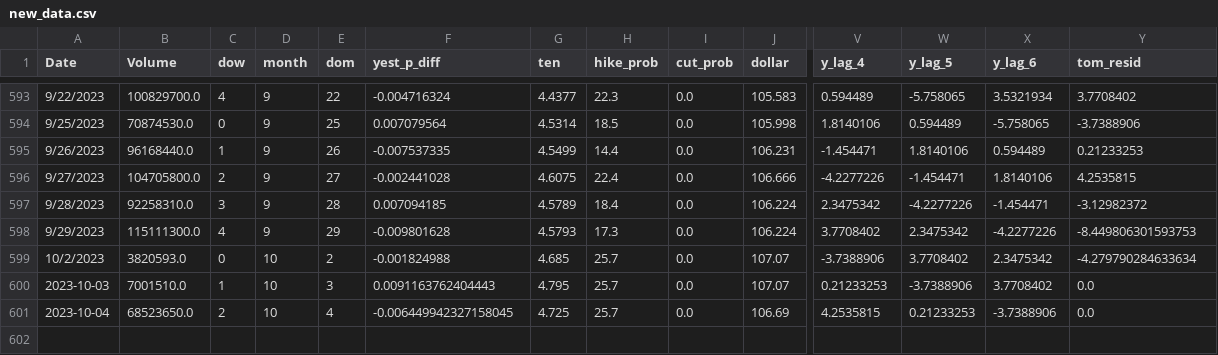
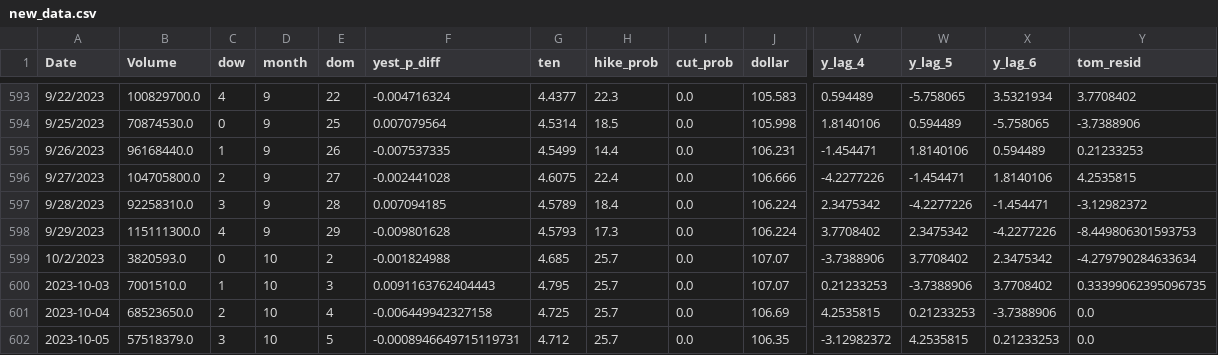
Before and after one commit to ksivitz/algo_info, a CSV file: new_data.csv, drawn as a sheet; only a part is shown, gaps mark what is left out; rows hold the shown columns only; the diff names each change by its address in the sheet, - before the commit and + after, or states it on an @@ line.

Commit message:
your_commit_message

```diff
--- a/new_data.csv
+++ b/new_data.csv
-Y600 (tom_resid): 0.0
+Y600 (tom_resid): 0.33399062395096735
-F601 (yest_p_diff): -0.006449942327158045
+F601 (yest_p_diff): -0.006449942327158
+row 602: 2023-10-05 | 57518379.0 | 3 | 10 | 5 | -0.0008946649715119731 | 4.712 | 25.7 | 0.0 | 106.35 | -3.12982372 | 4.2535815 | 0.21233253 | 0.0
```
